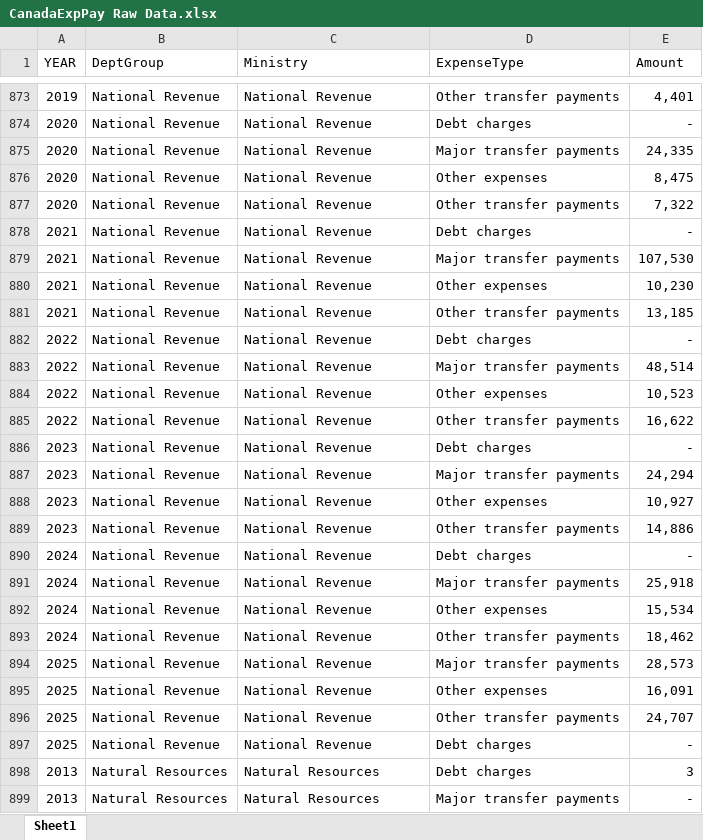
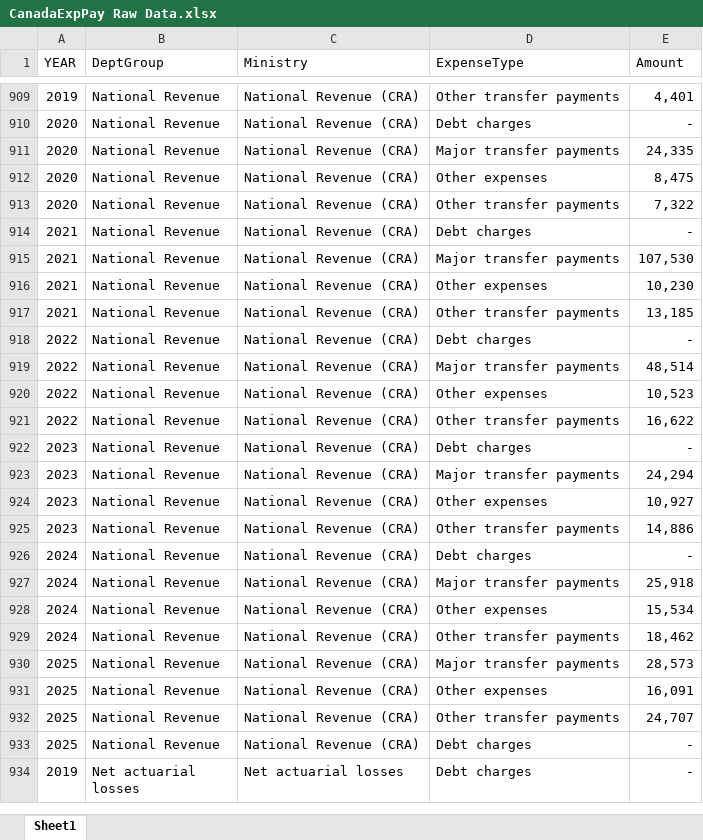
Before and after one commit to georgetaylor3978/canada-federal-exp-paytype, an Excel workbook: CanadaExpPay Raw Data.xlsx, sheet Sheet1, drawn as a sheet; only a part is shown, gaps mark what is left out; the shorter side is filled out with more unchanged rows; values as stored, in another font and other column widths than the file's, no borders; removed rows and columns are numbered as before the commit, all else as after; the diff covers the shown part only; the diff names each change by its address in the sheet, - before the commit and + after, or states it on an @@ line.

```diff
--- a/CanadaExpPay Raw Data.xlsx (sheet Sheet1)
+++ b/CanadaExpPay Raw Data.xlsx (sheet Sheet1)
-C909:C933 (Ministry): National Revenue
+C909:C933 (Ministry): National Revenue (CRA)
-row 898: 2013 | Natural Resources | Natural Resources | Debt charges | 3
-row 899: 2013 | Natural Resources | Natural Resources | Major transfer payments | -
```
Also changed, not shown: 146 added rows, 144 removed rows, 204 moved rows and 250 edited cells elsewhere in this sheet, 1 other file.
